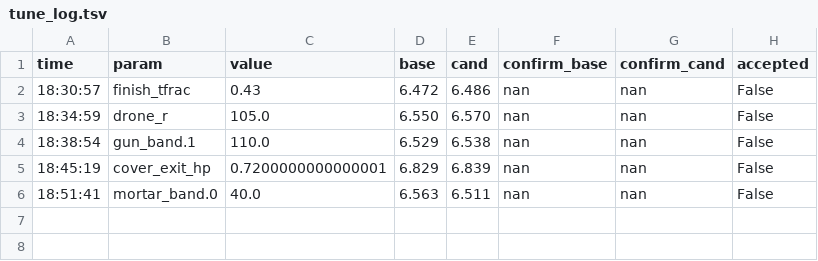
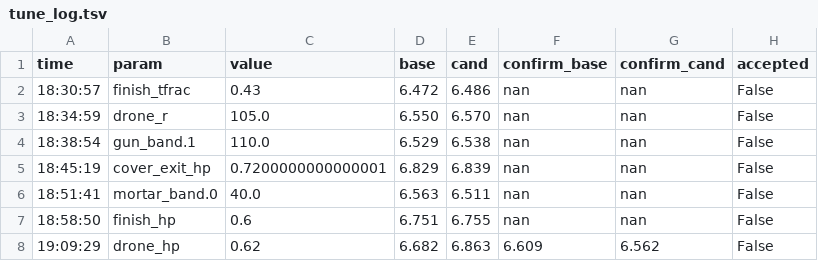
Before and after one commit to viktor-lorentz/mech-royale-overcooked, a TSV file: tools/tune_log.tsv, drawn as a sheet.

```diff
--- a/tools/tune_log.tsv
+++ b/tools/tune_log.tsv
@@ -6 +6,3 @@ time	param	value	base	cand	confirm_base	confirm_cand	accepted
 18:51:41	mortar_band.0	40.0	6.563	6.511	nan	nan	False
+18:58:50	finish_hp	0.6	6.751	6.755	nan	nan	False
+19:09:29	drone_hp	0.62	6.682	6.863	6.609	6.562	False
```
Also changed, not shown: results.tsv, 2 other files.
